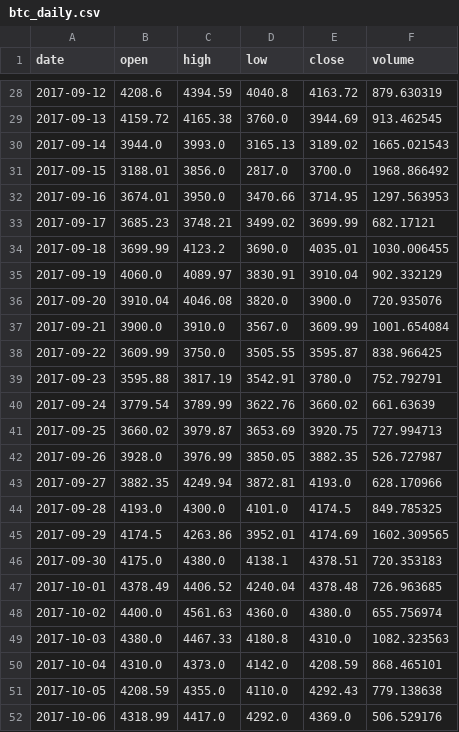
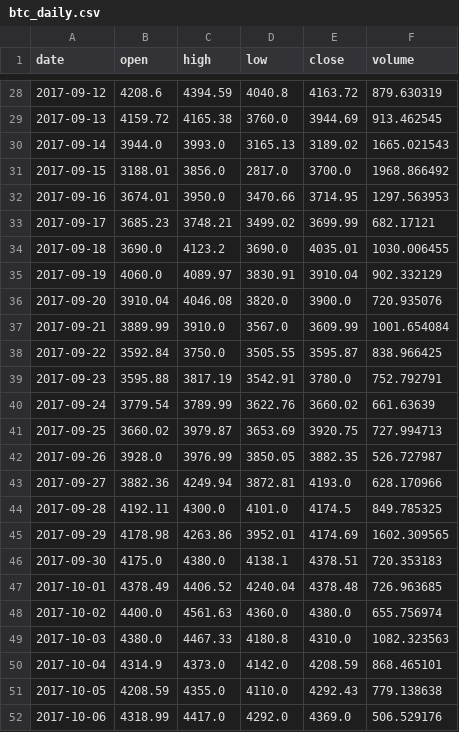
Before and after one commit to btctree/btc-power, a CSV file: data/btc_daily.csv, drawn as a sheet; only a part is shown, gaps mark what is left out; the diff covers the shown part only.

```diff
--- a/data/btc_daily.csv
+++ b/data/btc_daily.csv
@@ -33,7 +33,7 @@ date,open,high,low,close,volume
 2017-09-17,3685.23,3748.21,3499.02,3699.99,682.17121
-2017-09-18,3699.99,4123.2,3690.0,4035.01,1030.006455
+2017-09-18,3690.0,4123.2,3690.0,4035.01,1030.006455
 2017-09-19,4060.0,4089.97,3830.91,3910.04,902.332129
 2017-09-20,3910.04,4046.08,3820.0,3900.0,720.935076
-2017-09-21,3900.0,3910.0,3567.0,3609.99,1001.654084
-2017-09-22,3609.99,3750.0,3505.55,3595.87,838.966425
+2017-09-21,3889.99,3910.0,3567.0,3609.99,1001.654084
+2017-09-22,3592.84,3750.0,3505.55,3595.87,838.966425
 2017-09-23,3595.88,3817.19,3542.91,3780.0,752.792791
@@ -42,5 +42,5 @@ date,open,high,low,close,volume
 2017-09-26,3928.0,3976.99,3850.05,3882.35,526.727987
-2017-09-27,3882.35,4249.94,3872.81,4193.0,628.170966
-2017-09-28,4193.0,4300.0,4101.0,4174.5,849.785325
-2017-09-29,4174.5,4263.86,3952.01,4174.69,1602.309565
+2017-09-27,3882.36,4249.94,3872.81,4193.0,628.170966
+2017-09-28,4192.11,4300.0,4101.0,4174.5,849.785325
+2017-09-29,4178.98,4263.86,3952.01,4174.69,1602.309565
 2017-09-30,4175.0,4380.0,4138.1,4378.51,720.353183
@@ -49,3 +49,3 @@ date,open,high,low,close,volume
 2017-10-03,4380.0,4467.33,4180.8,4310.0,1082.323563
-2017-10-04,4310.0,4373.0,4142.0,4208.59,868.465101
+2017-10-04,4314.9,4373.0,4142.0,4208.59,868.465101
 2017-10-05,4208.59,4355.0,4110.0,4292.43,779.138638
```
Also changed, not shown: 7 added rows and 47 edited cells elsewhere in this file, 3 other files.
